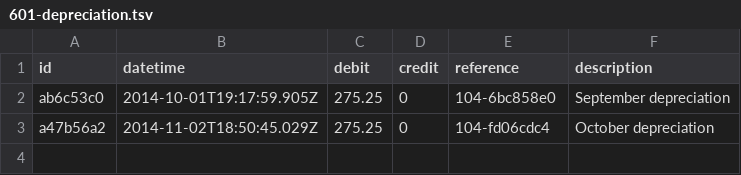
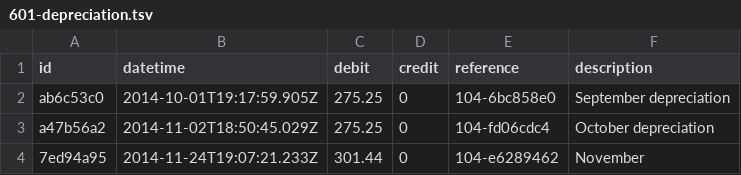
Before and after one commit to maxprogram/brookdale, a TSV file: books/equity/expenses/601-depreciation.tsv, drawn as a sheet; the diff names each change by its address in the sheet, - before the commit and + after, or states it on an @@ line.

```diff
--- a/books/equity/expenses/601-depreciation.tsv
+++ b/books/equity/expenses/601-depreciation.tsv
+row 4: 7ed94a95 | 2014-11-24T19:07:21.233Z | 301.44 | 0 | 104-e6289462 | November
```
Also changed, not shown: books/assets/100-cash.tsv, books/assets/104-accumulated_depreciation.tsv, 8 other files.
